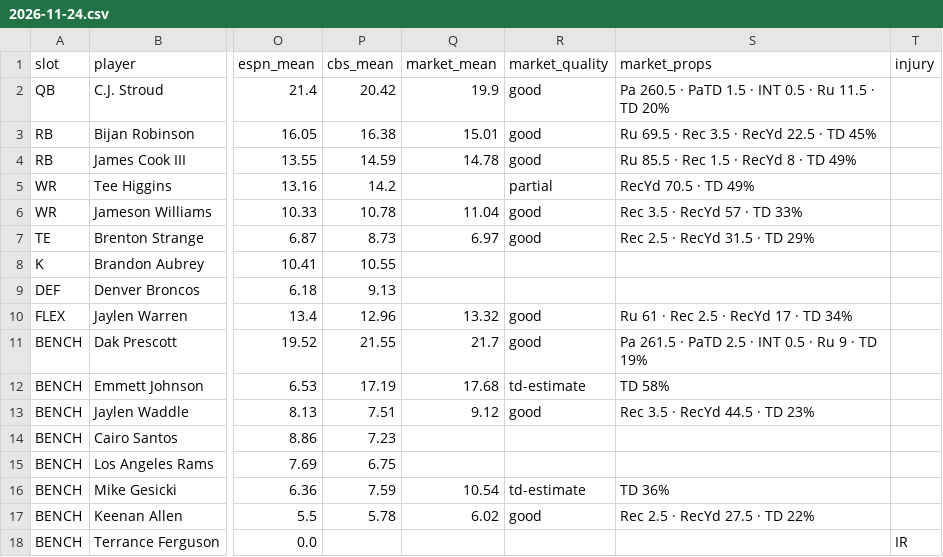
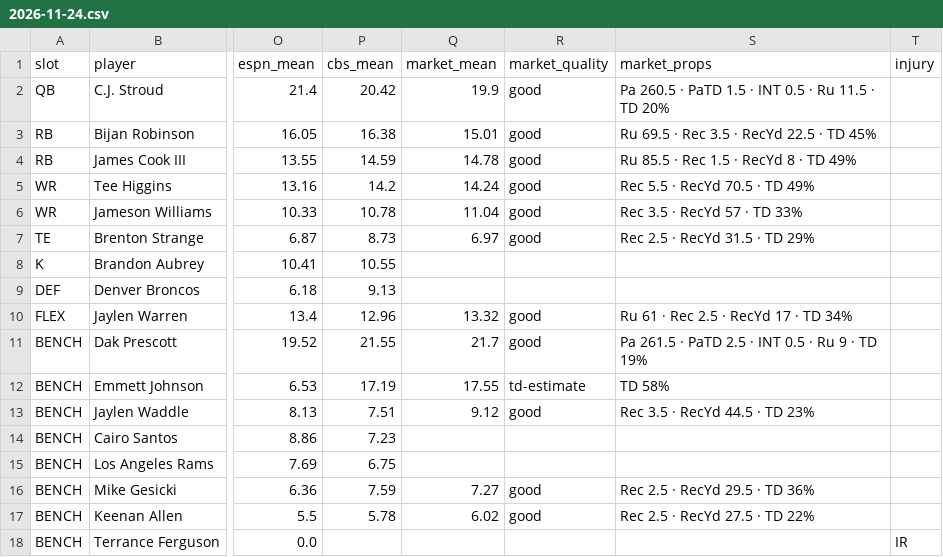
Before and after one commit to Dave356w/-nfl-top25-rankings, a CSV file: site/data/lineup/history/2026-11-24.csv, drawn as a sheet; only a part is shown, gaps mark what is left out; the diff names each change by its address in the sheet, - before the commit and + after, or states it on an @@ line.

```diff
--- a/site/data/lineup/history/2026-11-24.csv
+++ b/site/data/lineup/history/2026-11-24.csv
-Q5 (market_mean): (empty)
+Q5 (market_mean): 14.24
-R5 (market_quality): partial
+R5 (market_quality): good
-S5 (market_props): RecYd 70.5 · TD 49%
+S5 (market_props): Rec 5.5 · RecYd 70.5 · TD 49%
-Q12 (market_mean): 17.68
+Q12 (market_mean): 17.55
-Q16 (market_mean): 10.54
+Q16 (market_mean): 7.27
-R16 (market_quality): td-estimate
+R16 (market_quality): good
-S16 (market_props): TD 36%
+S16 (market_props): Rec 2.5 · RecYd 29.5 · TD 36%
```
Also changed, not shown: site/data/ats/latest.csv, site/data/lineup/latest.csv, 29 other files.
